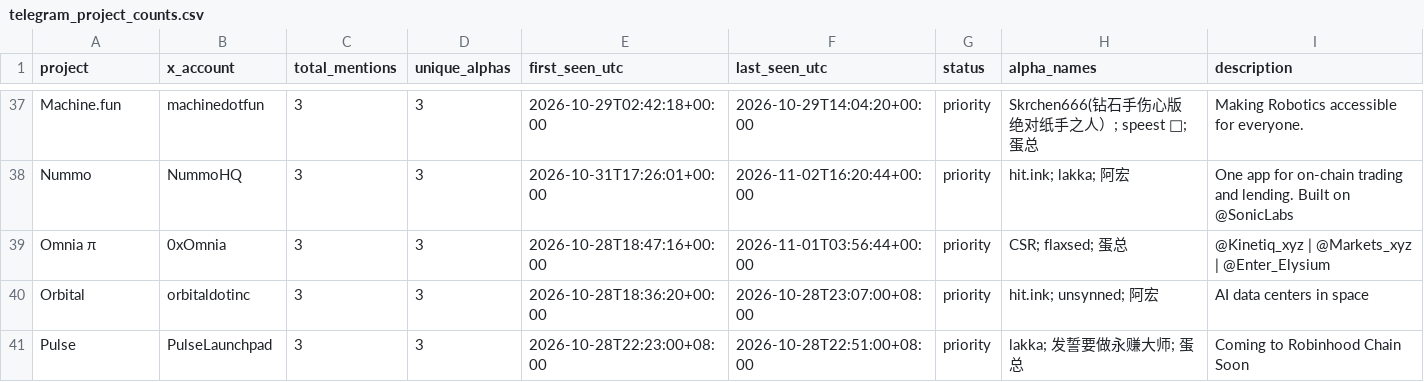
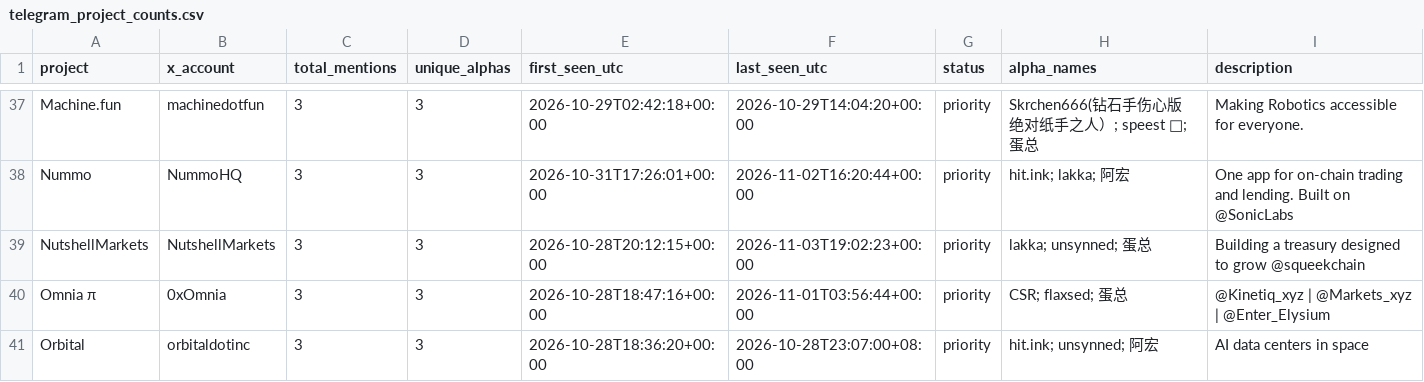
Before and after one commit to llzzqq111/alpha-monitor, a CSV file: telegram_project_counts.csv, drawn as a sheet; only a part is shown, gaps mark what is left out; the shorter side is filled out with more unchanged rows; the diff covers the shown part only.

```diff
--- a/telegram_project_counts.csv
+++ b/telegram_project_counts.csv
@@ -61,2 +61,3 @@ Machine.fun,machinedotfun,3,3,2026-10-29T02:42:18+00:00,2026-10-29T14:04:20+00:0
 Nummo,NummoHQ,3,3,2026-10-31T17:26:01+00:00,2026-11-02T16:20:44+00:00,priority,hit.ink; lakka; 阿宏,One app for on-chain trading and lending. Built on @SonicLabs
+NutshellMarkets,NutshellMarkets,3,3,2026-10-28T20:12:15+00:00,2026-11-03T19:02:23+00:00,priority,lakka; unsynned; 蛋总,Building a treasury designed to grow @squeekchain
 Omnia π,0xOmnia,3,3,2026-10-28T18:47:16+00:00,2026-11-01T03:56:44+00:00,priority,CSR; flaxsed; 蛋总,@Kinetiq_xyz | @Markets_xyz | @Enter_Elysium
```
Also changed, not shown: 6 added rows and 3 removed rows elsewhere in this file, 5 other files.
